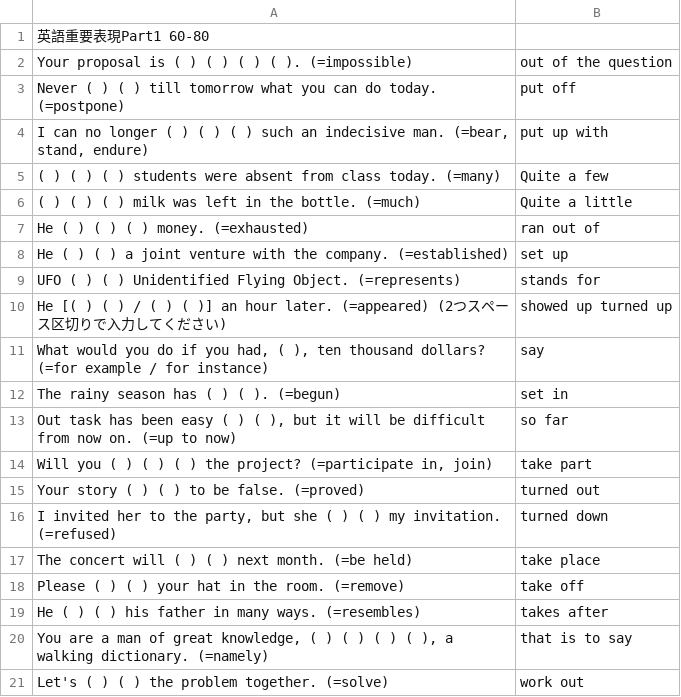
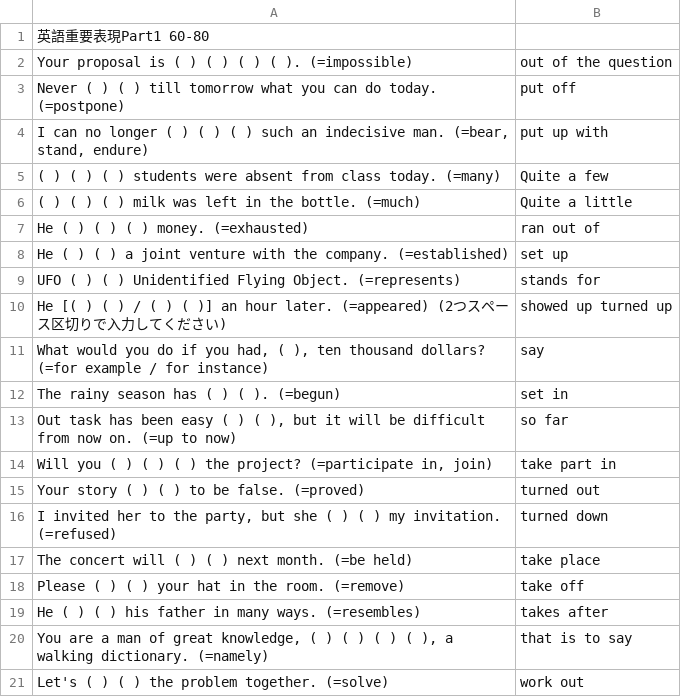
Before and after one commit to makutamoto/english-quiz, a CSV file: task_data/eb1-60-80.csv, drawn as a sheet.

Commit message:
fixed typo 5

```diff
--- a/task_data/eb1-60-80.csv
+++ b/task_data/eb1-60-80.csv
@@ -13,3 +13,3 @@ The rainy season has ( ) ( ). (=begun)	set in
 Out task has been easy ( ) ( ), but it will be difficult from now on. (=up to now)	so far
-Will you ( ) ( ) ( ) the project? (=participate in, join)	take part
+Will you ( ) ( ) ( ) the project? (=participate in, join)	take part in
 Your story ( ) ( ) to be false. (=proved)	turned out
```
